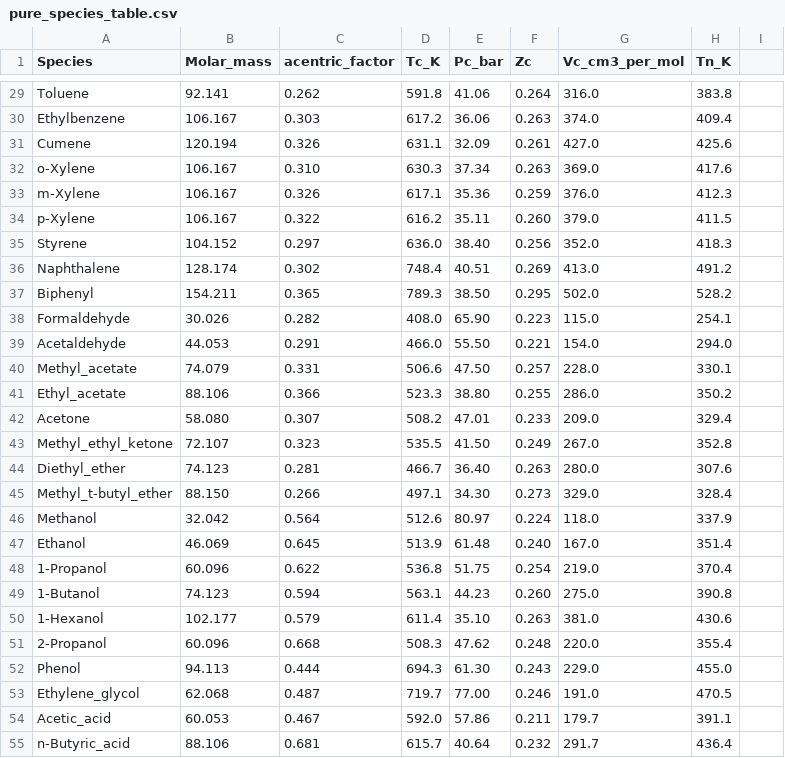
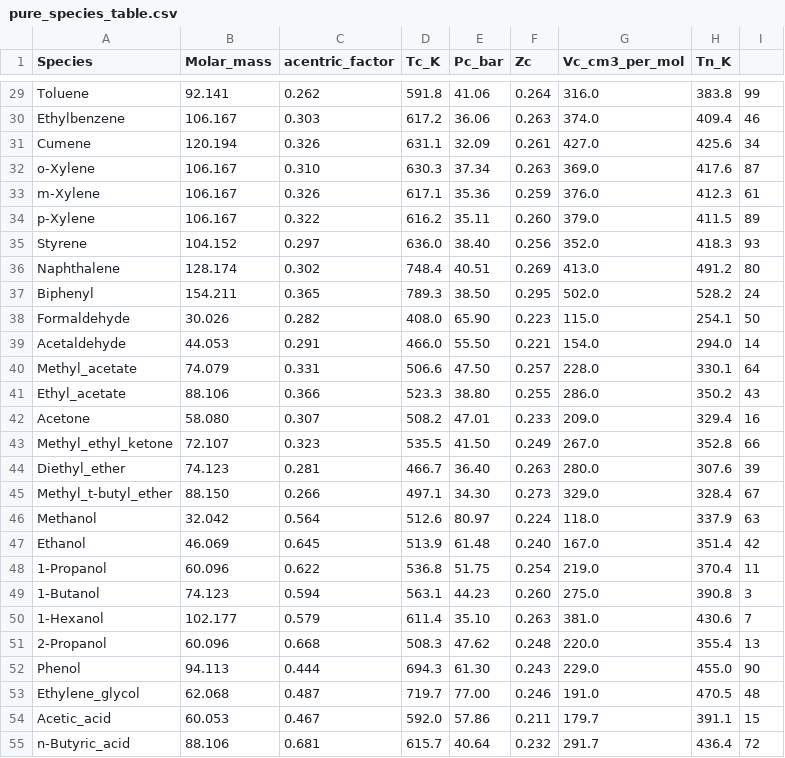
Before and after one commit to lsiver/thermosim, a CSV file: src/main/resources/dbseed/pure_species_table.csv, drawn as a sheet; only a part is shown, gaps mark what is left out; the diff covers the shown part only; the diff names each change by its address in the sheet, - before the commit and + after, or states it on an @@ line.

```diff
--- a/src/main/resources/dbseed/pure_species_table.csv
+++ b/src/main/resources/dbseed/pure_species_table.csv
-I29: (empty)
+I29: 99
-I30: (empty)
+I30: 46
-I31: (empty)
+I31: 34
-I32: (empty)
+I32: 87
-I33: (empty)
+I33: 61
-I34: (empty)
+I34: 89
-I35: (empty)
+I35: 93
-I36: (empty)
+I36: 80
-I37: (empty)
+I37: 24
-I38: (empty)
+I38: 50
-I39: (empty)
+I39: 14
-I40: (empty)
+I40: 64
-I41: (empty)
+I41: 43
-I42: (empty)
+I42: 16
-I43: (empty)
+I43: 66
-I44: (empty)
+I44: 39
-I45: (empty)
+I45: 67
-I46: (empty)
+I46: 63
-I47: (empty)
+I47: 42
-I48: (empty)
+I48: 11
-I49: (empty)
+I49: 3
-I50: (empty)
+I50: 7
-I51: (empty)
+I51: 13
-I52: (empty)
+I52: 90
-I53: (empty)
+I53: 48
-I54: (empty)
+I54: 15
-I55: (empty)
+I55: 72
```
Also changed, not shown: 62 edited cells elsewhere in this file, src/main/resources/dbseed/antoine_constants.csv, 9 other files.
